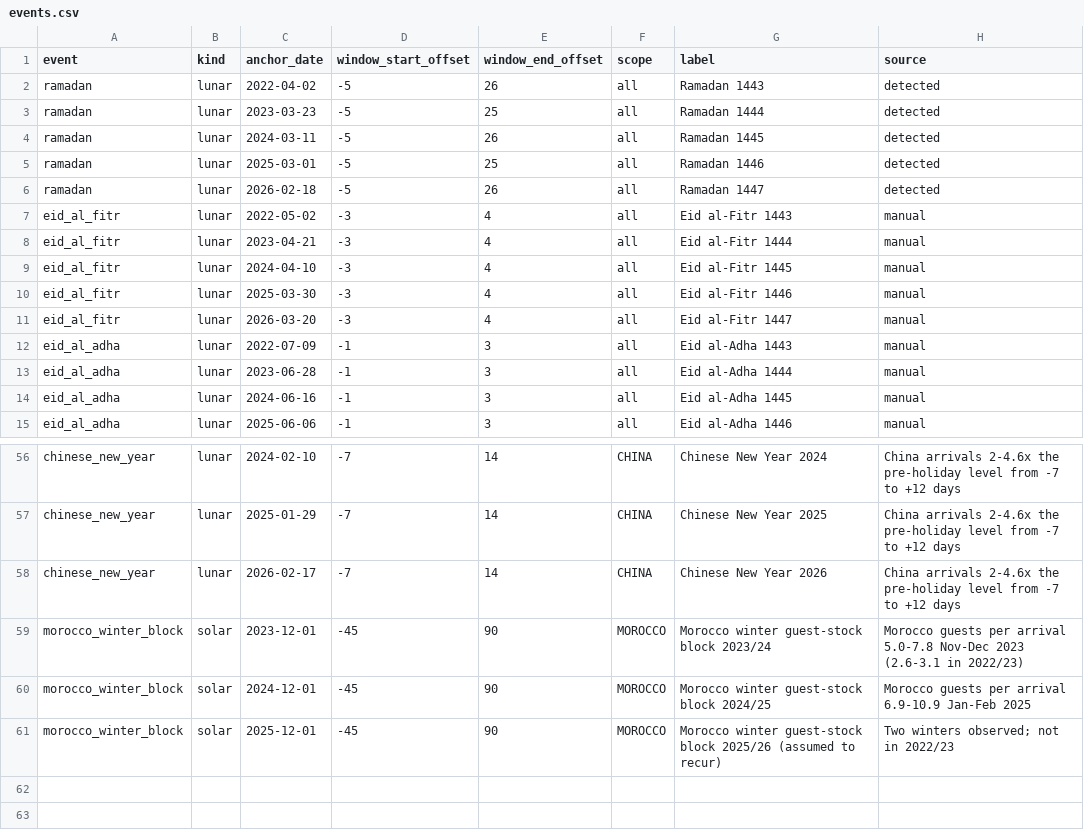
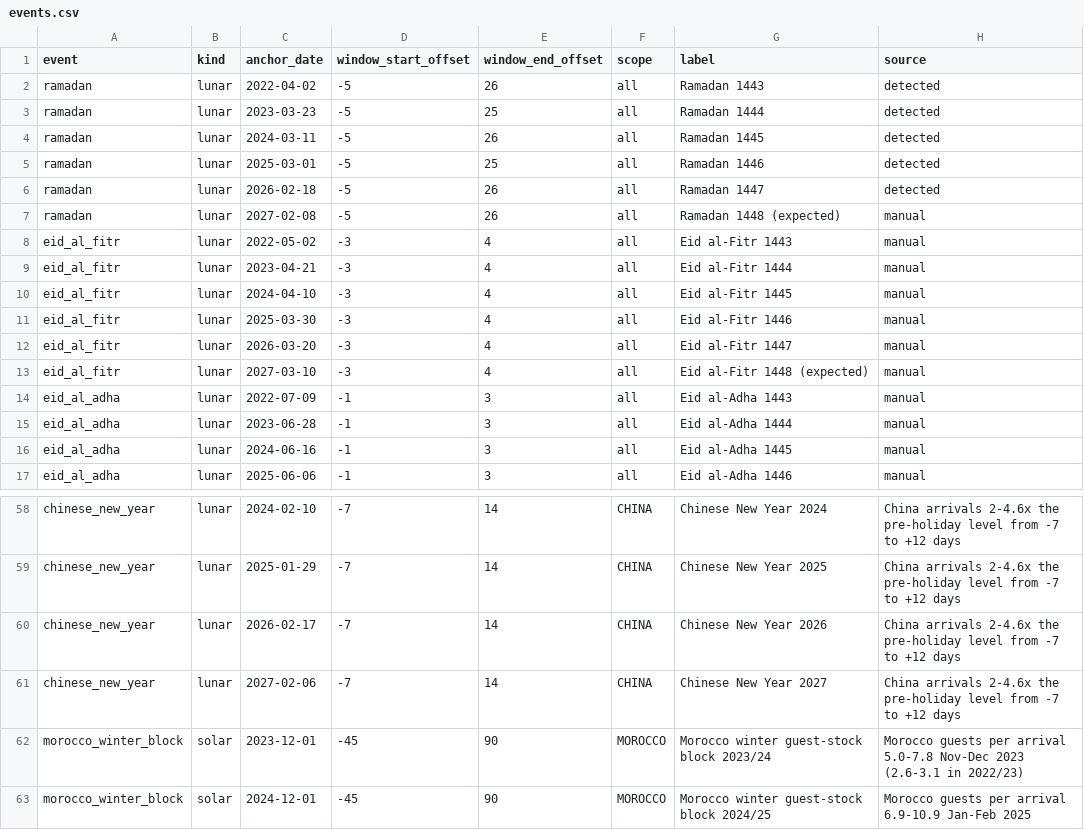
Before and after one commit to Nikhil-Mundhra/ChallengeON-Advanced-Technology-Pioneers-2026, a CSV file: src/tourism_twin/domain/events.csv, drawn as a sheet; only a part is shown, gaps mark what is left out; the shorter side is filled out with more unchanged rows.

Commit message:
Winter outlook beyond the test split; deck restructured to goal → data → model → training → validation → findings → outlook
twin outlook writes output/outlook.json: guests for a future winter (default 2026/27) from the
daily spec fitted on every training day, with arrivals as a stated scenario (same weekday 364 days
earlier × flat or per-market trend growth), the model's year-earlier estimate, top source markets,
and the procedure's back-test at the live distances (winter 2024/25 Dec–Jan; frozen test refused).
Events: Ramadan 1448, Eid al-Fitr 1448, Chinese New Year 2027 and 2026/27 holiday weeks (expected).

Deck: numbers.py reads the twin validate schema (segment_wape.values, compare.rows,
nationalities) and outlook.json; new figures model_form, protocol_timeline, outlook_months;
passenger_split removed. deck.yaml: 10 slides opening with the goal, inputs with reasons and
assumptions, joint fitting and rejected interactions, and the winter outlook as a scenario range.

```diff
--- a/src/tourism_twin/domain/events.csv
+++ b/src/tourism_twin/domain/events.csv
@@ -6,2 +6,3 @@ ramadan,lunar,2025-03-01,-5,25,all,Ramadan 1446,detected
 ramadan,lunar,2026-02-18,-5,26,all,Ramadan 1447,detected
+ramadan,lunar,2027-02-08,-5,26,all,Ramadan 1448 (expected),manual
 eid_al_fitr,lunar,2022-05-02,-3,4,all,Eid al-Fitr 1443,manual
@@ -11,2 +12,3 @@ eid_al_fitr,lunar,2025-03-30,-3,4,all,Eid al-Fitr 1446,manual
 eid_al_fitr,lunar,2026-03-20,-3,4,all,Eid al-Fitr 1447,manual
+eid_al_fitr,lunar,2027-03-10,-3,4,all,Eid al-Fitr 1448 (expected),manual
 eid_al_adha,lunar,2022-07-09,-1,3,all,Eid al-Adha 1443,manual
@@ -58,2 +60,3 @@ chinese_new_year,lunar,2025-01-29,-7,14,CHINA,Chinese New Year 2025,China arriva
 chinese_new_year,lunar,2026-02-17,-7,14,CHINA,Chinese New Year 2026,China arrivals 2-4.6x the pre-holiday level from -7 to +12 days
+chinese_new_year,lunar,2027-02-06,-7,14,CHINA,Chinese New Year 2027,China arrivals 2-4.6x the pre-holiday level from -7 to +12 days
 morocco_winter_block,solar,2023-12-01,-45,90,MOROCCO,Morocco winter guest-stock block 2023/24,Morocco guests per arrival 5.0-7.8 Nov-Dec 2023 (2.6-3.1 in 2022/23)
```
Also changed, not shown: 10 other files.
